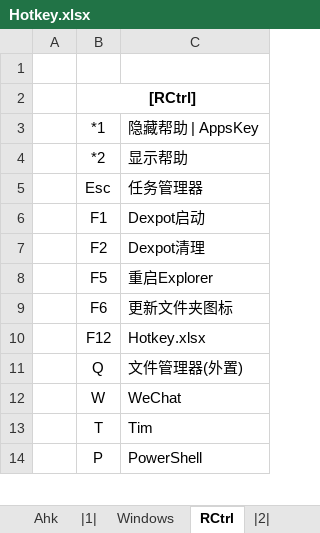
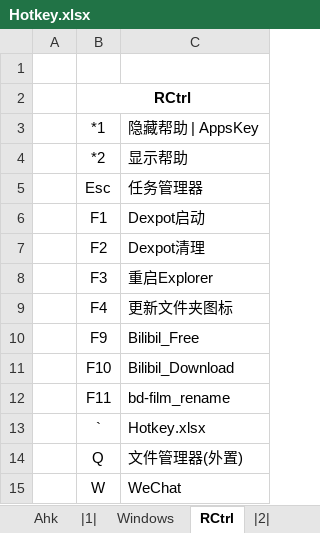
Before and after one commit to By2048/Ahk, an Excel workbook: Doc/Hotkey.xlsx, sheet RCtrl, drawn as a sheet; only a part is shown; the shorter side is filled out with more unchanged rows; values as stored, in another font and other column widths than the file's, no borders; removed rows and columns are numbered as before the commit, all else as after; the diff names each change by its address in the sheet, - before the commit and + after, or states it on an @@ line.

```diff
--- a/Doc/Hotkey.xlsx (sheet RCtrl)
+++ b/Doc/Hotkey.xlsx (sheet RCtrl)
-B2: [RCtrl]
+B2: RCtrl
-B8: F5
+B8: F3
-B9: F6
+B9: F4
-row 10:  | F12 | Hotkey.xlsx
+row 10:  | F9 | Bilibil_Free
+row 11:  | F10 | Bilibil_Download
+row 12:  | F11 | bd-film_rename
+row 13:  | ` | Hotkey.xlsx
```
Also changed, not shown: 5 other files.
